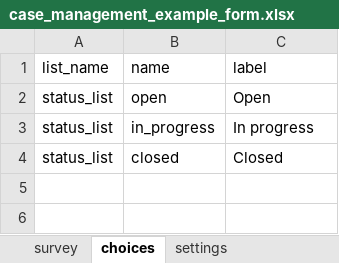
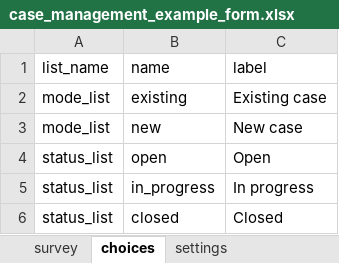
Before and after one commit to JamesLeonDufour/kpi, an Excel workbook: kobo/apps/kobo_cases/examples/case_management_example_form.xlsx, sheet choices, drawn as a sheet; values as stored, in another font and other column widths than the file's, no borders; the diff names each change by its address in the sheet, - before the commit and + after, or states it on an @@ line.

Commit message:
docs(kobo_cases): example uses select_one_from_file and writes the name back
Reworks the demo form so the case picker is fed straight from the linked
table via `select_one_from_file cases.csv` (value=case_id, label=name), with
a "New case" branch alongside it so unknown ids can still be created — a
picker on its own can only offer cases that already exist. A `case_id`
calculate collapses both branches into the single value the link keys on.

Name is now written back, via a `name` calculate carrying a `relevant`
rather than a plain question. Write-back maps questions to columns, and a
relevant-but-blank question submits an empty string that overwrites the
stored value; a non-relevant question is absent from the submission and is
skipped. So `name` is relevant only for a new case or a typed correction,
and an ordinary visit to an existing case leaves the stored name alone.

Verified against the real write-back task with submissions shaped like this
form's output: new case created with its name; existing case updated with
no name submitted keeps its name; typed correction replaces it.

```diff
--- a/kobo/apps/kobo_cases/examples/case_management_example_form.xlsx (sheet choices)
+++ b/kobo/apps/kobo_cases/examples/case_management_example_form.xlsx (sheet choices)
+row 2: mode_list | existing | Existing case
+row 3: mode_list | new | New case
```
Also changed, not shown: sheet survey, 2 other files.
